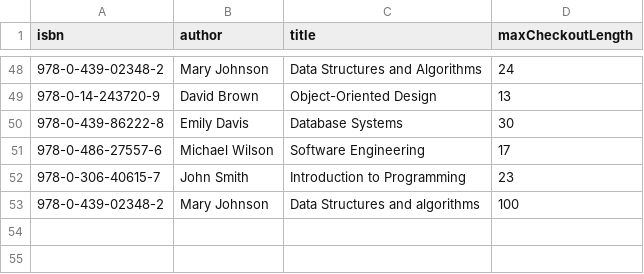
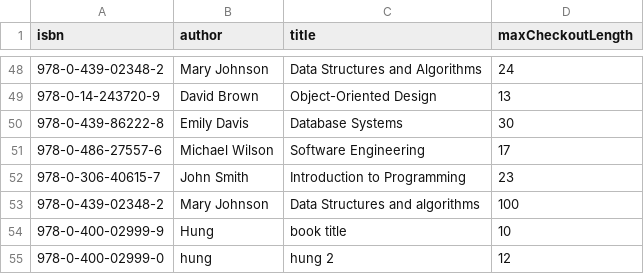
Before and after one commit to mytruong-z/MPP-Final-Project, a CSV file: src/src/dummy/book.csv, drawn as a sheet; only a part is shown, gaps mark what is left out; the diff names each change by its address in the sheet, - before the commit and + after, or states it on an @@ line.

Commit message:
Add features: book copy, checkout book, display checkout record

```diff
--- a/src/src/dummy/book.csv
+++ b/src/src/dummy/book.csv
+row 54: 978-0-400-02999-9 | Hung | book title | 10
+row 55: 978-0-400-02999-0 | hung | hung 2 | 12
```
Also changed, not shown: 12 other files.
